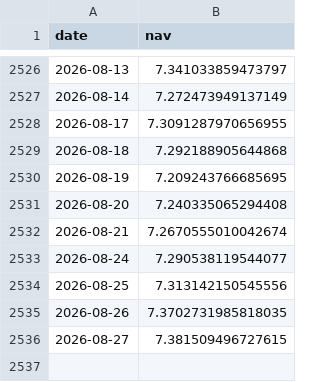
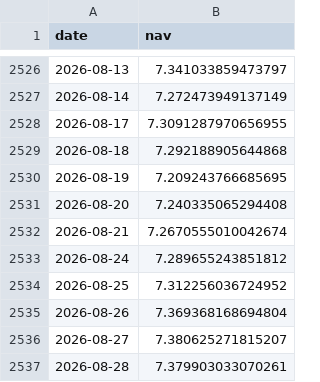
Before and after one commit to harpritdhanoa/indianmidcapcheetah, a CSV file: daily_nav.csv, drawn as a sheet; only a part is shown, gaps mark what is left out.

```diff
--- a/daily_nav.csv
+++ b/daily_nav.csv
@@ -2532,5 +2532,6 @@ date,nav
 2026-08-21,7.2670555010042674
-2026-08-24,7.290538119544077
-2026-08-25,7.313142150545556
-2026-08-26,7.3702731985818035
-2026-08-27,7.381509496727615
+2026-08-24,7.289655243851812
+2026-08-25,7.312256036724952
+2026-08-26,7.369368168694804
+2026-08-27,7.380625271815207
+2026-08-28,7.379903033070261
```
Also changed, not shown: 6 other files.
